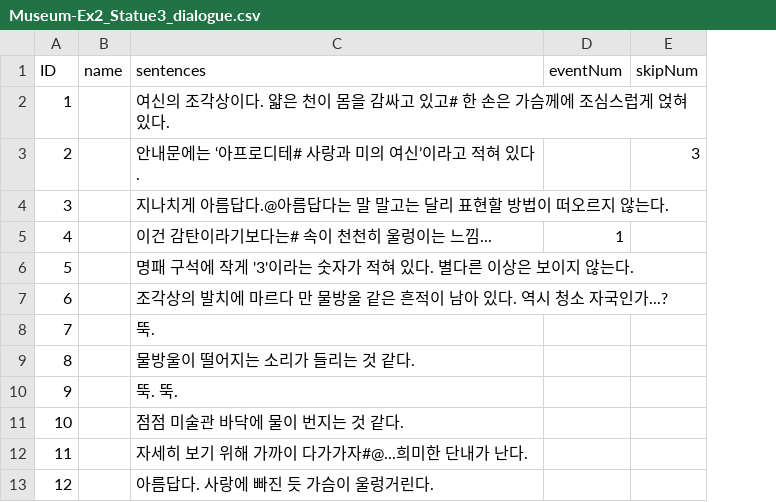
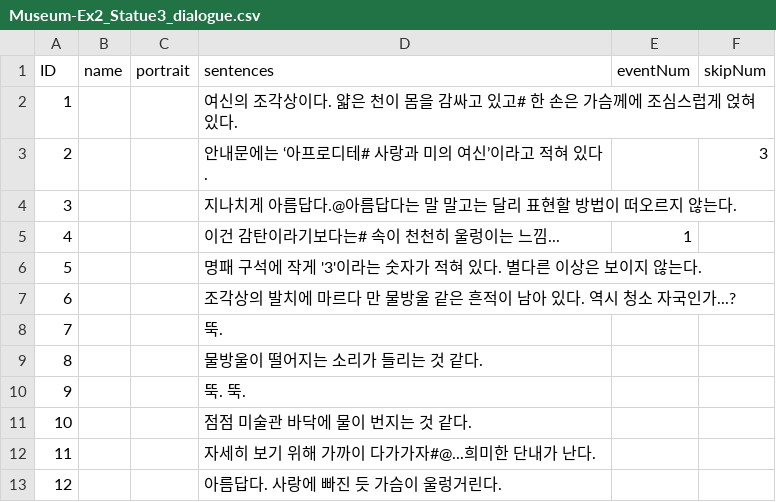
Before and after one commit to suacho0107/Pygmalion, a CSV file: Assets/Resources/Museum-Ex2_Statue3_dialogue.csv, drawn as a sheet; the diff names each change by its address in the sheet, - before the commit and + after, or states it on an @@ line.

```diff
--- a/Assets/Resources/Museum-Ex2_Statue3_dialogue.csv
+++ b/Assets/Resources/Museum-Ex2_Statue3_dialogue.csv
+column C (portrait), empty
```
Also changed, not shown: Assets/Resources/Museum-Ex1_Statue2_dialogue.csv, Assets/Resources/Museum-Ex2_Statue4_dialogue.csv, 42 other files.
